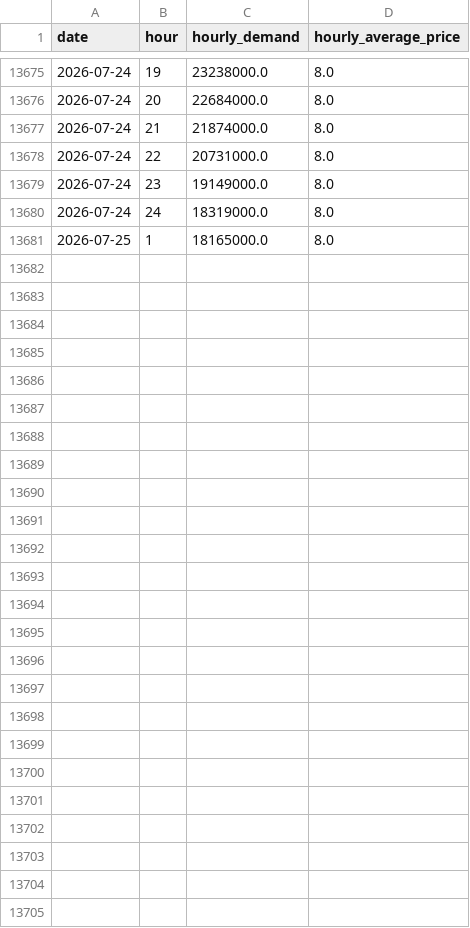
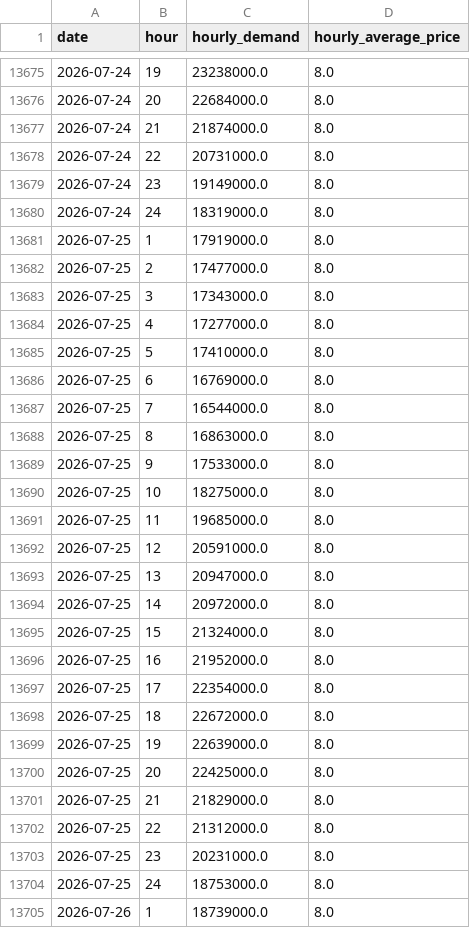
Before and after one commit to Deshray/ontario-energy-api, a CSV file: data/ontario_electricity_demand.csv, drawn as a sheet; only a part is shown, gaps mark what is left out.

```diff
--- a/data/ontario_electricity_demand.csv
+++ b/data/ontario_electricity_demand.csv
@@ -13680,2 +13680,26 @@ date,hour,hourly_demand,hourly_average_price
 2026-07-24,24,18319000.0,8.0
-2026-07-25,1,18165000.0,8.0
+2026-07-25,1,17919000.0,8.0
+2026-07-25,2,17477000.0,8.0
+2026-07-25,3,17343000.0,8.0
+2026-07-25,4,17277000.0,8.0
+2026-07-25,5,17410000.0,8.0
+2026-07-25,6,16769000.0,8.0
+2026-07-25,7,16544000.0,8.0
+2026-07-25,8,16863000.0,8.0
+2026-07-25,9,17533000.0,8.0
+2026-07-25,10,18275000.0,8.0
+2026-07-25,11,19685000.0,8.0
+2026-07-25,12,20591000.0,8.0
+2026-07-25,13,20947000.0,8.0
+2026-07-25,14,20972000.0,8.0
+2026-07-25,15,21324000.0,8.0
+2026-07-25,16,21952000.0,8.0
+2026-07-25,17,22354000.0,8.0
+2026-07-25,18,22672000.0,8.0
+2026-07-25,19,22639000.0,8.0
+2026-07-25,20,22425000.0,8.0
+2026-07-25,21,21829000.0,8.0
+2026-07-25,22,21312000.0,8.0
+2026-07-25,23,20231000.0,8.0
+2026-07-25,24,18753000.0,8.0
+2026-07-26,1,18739000.0,8.0
```
